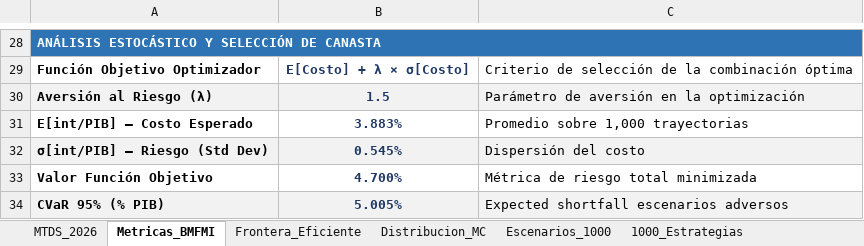
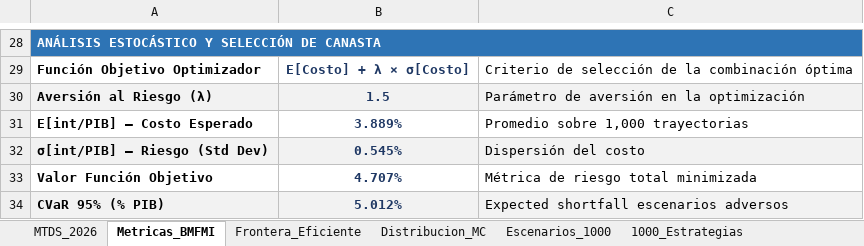
Before and after one commit to pguzman201510-maker/MTDS, an Excel workbook: MTDS_2026_Resultados.xlsx, sheet Metricas_BMFMI, drawn as a sheet; only a part is shown, gaps mark what is left out; values as stored, in another font and other column widths than the file's, no borders; the diff names each change by its address in the sheet, - before the commit and + after, or states it on an @@ line.

```diff
--- a/MTDS_2026_Resultados.xlsx (sheet Metricas_BMFMI)
+++ b/MTDS_2026_Resultados.xlsx (sheet Metricas_BMFMI)
-B31: 3.883%
+B31: 3.889%
-B33: 4.700%
+B33: 4.707%
-B34: 5.005%
+B34: 5.012%
```
Also changed, not shown: sheet Escenarios_1000, sheet 1000_Estrategias, sheet Distribucion_MC, sheet Frontera_Eficiente, sheet Alternativas_Int_Ext, other sheet tabs, 5 other files.
